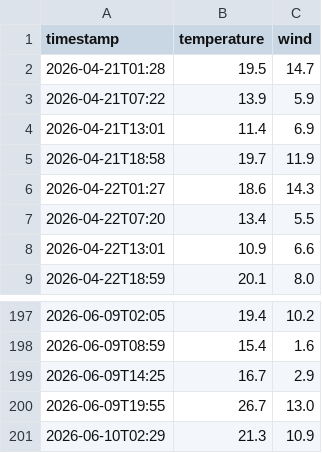
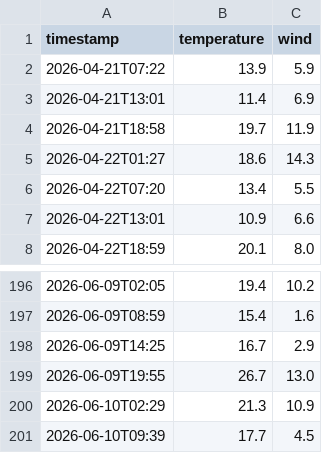
Before and after one commit to nattapongsindhu/la-weather-automet, a CSV file: temp.csv, drawn as a sheet; only a part is shown, gaps mark what is left out; removed rows and columns are numbered as before the commit, all else as after; the diff names each change by its address in the sheet, - before the commit and + after, or states it on an @@ line.

Commit message:
data: 17.7°C wind 4.5km/h [OK]

```diff
--- a/temp.csv
+++ b/temp.csv
-row 2: 2026-04-21T01:28 | 19.5 | 14.7
+row 201: 2026-06-10T09:39 | 17.7 | 4.5
```
Also changed, not shown: 4 other files.
